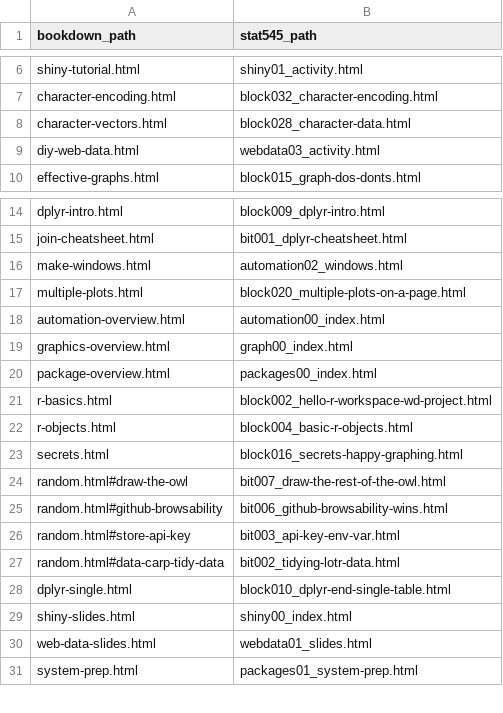
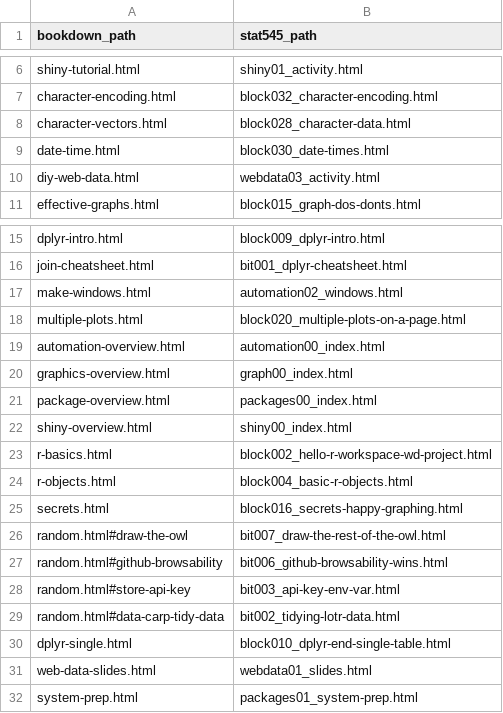
Before and after one commit to rstudio-education/stat545, a CSV file: admin/bookdown_chp_urls.csv, drawn as a sheet; only a part is shown, gaps mark what is left out.

```diff
--- a/admin/bookdown_chp_urls.csv
+++ b/admin/bookdown_chp_urls.csv
@@ -8,2 +8,3 @@ character-encoding.html,block032_character-encoding.html
 character-vectors.html,block028_character-data.html
+date-time.html,block030_date-times.html
 diy-web-data.html,webdata03_activity.html
@@ -20,2 +21,3 @@ graphics-overview.html,graph00_index.html
 package-overview.html,packages00_index.html
+shiny-overview.html,shiny00_index.html
 r-basics.html,block002_hello-r-workspace-wd-project.html
@@ -28,3 +30,2 @@ random.html#data-carp-tidy-data,bit002_tidying-lotr-data.html
 dplyr-single.html,block010_dplyr-end-single-table.html
-shiny-slides.html,shiny00_index.html
 web-data-slides.html,webdata01_slides.html
```
Also changed, not shown: 10 other files.
